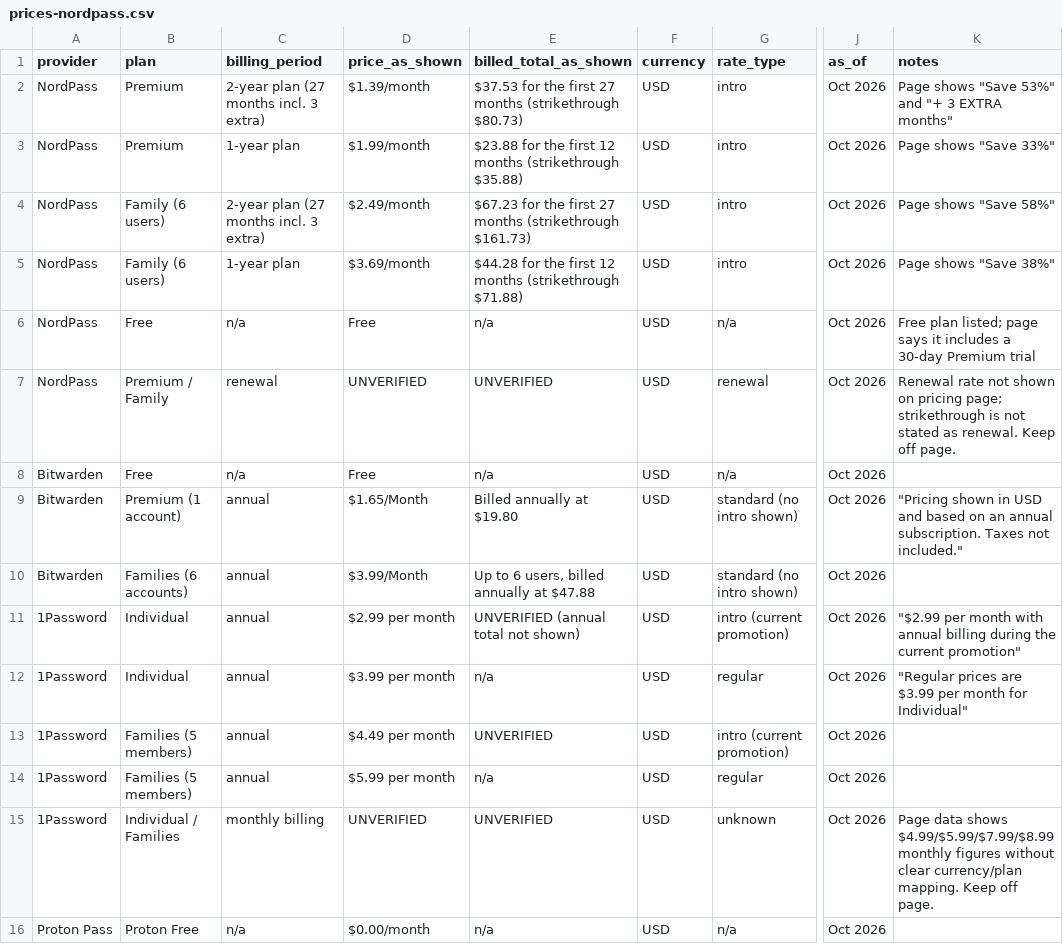
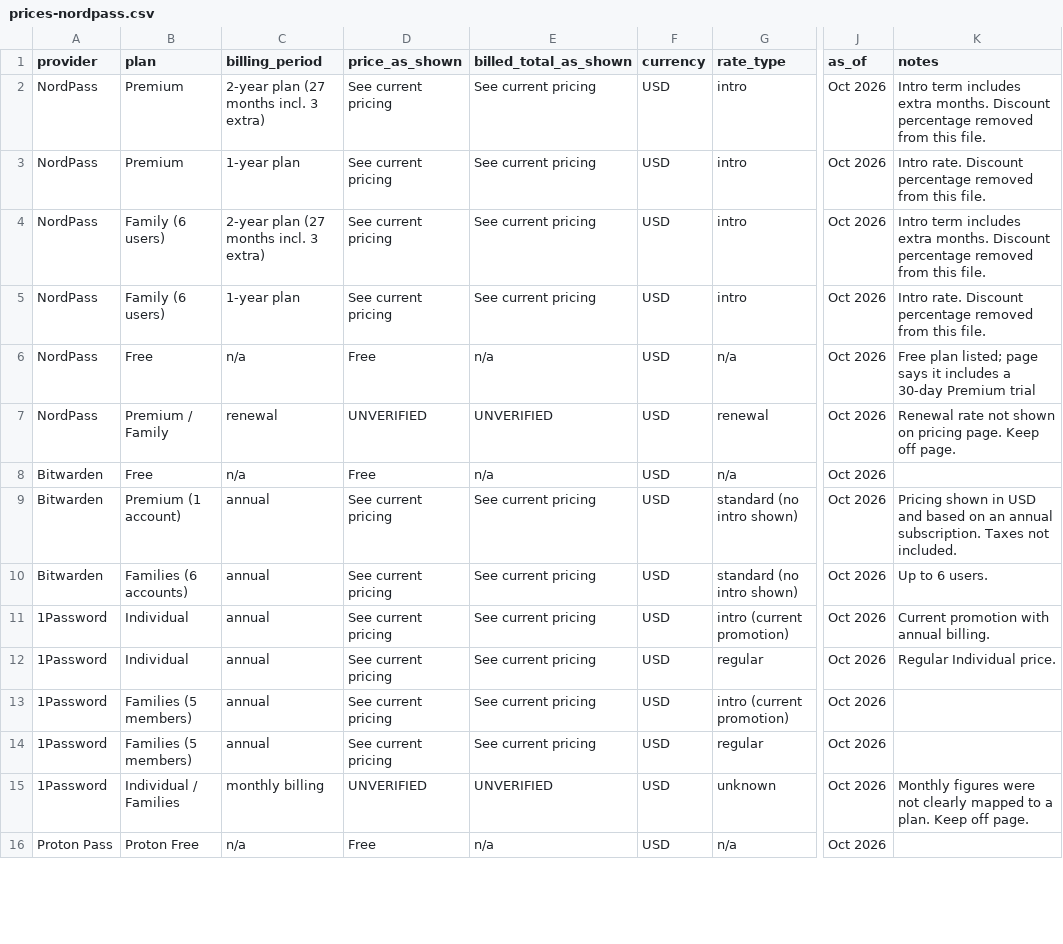
Before and after one commit to cmeeker/tunnel-report-website, a CSV file: lib/content/prices-nordpass.csv, drawn as a sheet; only a part is shown, gaps mark what is left out; the diff covers the shown part only; the diff names each change by its address in the sheet, - before the commit and + after, or states it on an @@ line.

```diff
--- a/lib/content/prices-nordpass.csv
+++ b/lib/content/prices-nordpass.csv
-D2 (price_as_shown): $1.39/month
+D2 (price_as_shown): See current pricing
-E2 (billed_total_as_shown): $37.53 for the first 27 months (strikethrough $80.73)
+E2 (billed_total_as_shown): See current pricing
-K2 (notes): Page shows "Save 53%" and "+ 3 EXTRA months"
+K2 (notes): Intro term includes extra months. Discount percentage removed from this file.
-D3 (price_as_shown): $1.99/month
+D3 (price_as_shown): See current pricing
-E3 (billed_total_as_shown): $23.88 for the first 12 months (strikethrough $35.88)
+E3 (billed_total_as_shown): See current pricing
-K3 (notes): Page shows "Save 33%"
+K3 (notes): Intro rate. Discount percentage removed from this file.
-D4 (price_as_shown): $2.49/month
+D4 (price_as_shown): See current pricing
-E4 (billed_total_as_shown): $67.23 for the first 27 months (strikethrough $161.73)
+E4 (billed_total_as_shown): See current pricing
-K4 (notes): Page shows "Save 58%"
+K4 (notes): Intro term includes extra months. Discount percentage removed from this file.
-D5 (price_as_shown): $3.69/month
+D5 (price_as_shown): See current pricing
-E5 (billed_total_as_shown): $44.28 for the first 12 months (strikethrough $71.88)
+E5 (billed_total_as_shown): See current pricing
-K5 (notes): Page shows "Save 38%"
+K5 (notes): Intro rate. Discount percentage removed from this file.
-K7 (notes): …on pricing page; strikethrough is not stated as renewal. Keep off…
+K7 (notes): …on pricing page. Keep off…
-D9 (price_as_shown): $1.65/Month
+D9 (price_as_shown): See current pricing
-E9 (billed_total_as_shown): Billed annually at $19.80
+E9 (billed_total_as_shown): See current pricing
-K9 (notes): "Pricing shown in USD and based on an annual subscription. Taxes not included."
+K9 (notes): Pricing shown in USD and based on an annual subscription. Taxes not included.
-D10 (price_as_shown): $3.99/Month
+D10 (price_as_shown): See current pricing
-E10 (billed_total_as_shown): Up to 6 users, billed annually at $47.88
+E10 (billed_total_as_shown): See current pricing
-K10 (notes): (empty)
+K10 (notes): Up to 6 users.
-D11 (price_as_shown): $2.99 per month
+D11 (price_as_shown): See current pricing
-E11 (billed_total_as_shown): UNVERIFIED (annual total not shown)
+E11 (billed_total_as_shown): See current pricing
-K11 (notes): "$2.99 per month with annual billing during the current promotion"
+K11 (notes): Current promotion with annual billing.
-D12 (price_as_shown): $3.99 per month
+D12 (price_as_shown): See current pricing
-E12 (billed_total_as_shown): n/a
+E12 (billed_total_as_shown): See current pricing
-K12 (notes): "Regular prices are $3.99 per month for Individual"
+K12 (notes): Regular Individual price.
-D13 (price_as_shown): $4.49 per month
+D13 (price_as_shown): See current pricing
-E13 (billed_total_as_shown): UNVERIFIED
+E13 (billed_total_as_shown): See current pricing
-D14 (price_as_shown): $5.99 per month
+D14 (price_as_shown): See current pricing
-E14 (billed_total_as_shown): n/a
+E14 (billed_total_as_shown): See current pricing
-K15 (notes): Page data shows $4.99/$5.99/$7.99/$8.99 monthly figures without clear currency/plan mapping. Keep off…
+K15 (notes): Monthly figures were not clearly mapped to a plan. Keep off…
-D16 (price_as_shown): $0.00/month
+D16 (price_as_shown): Free
```
Also changed, not shown: 15 edited cells elsewhere in this file, 21 other files.
